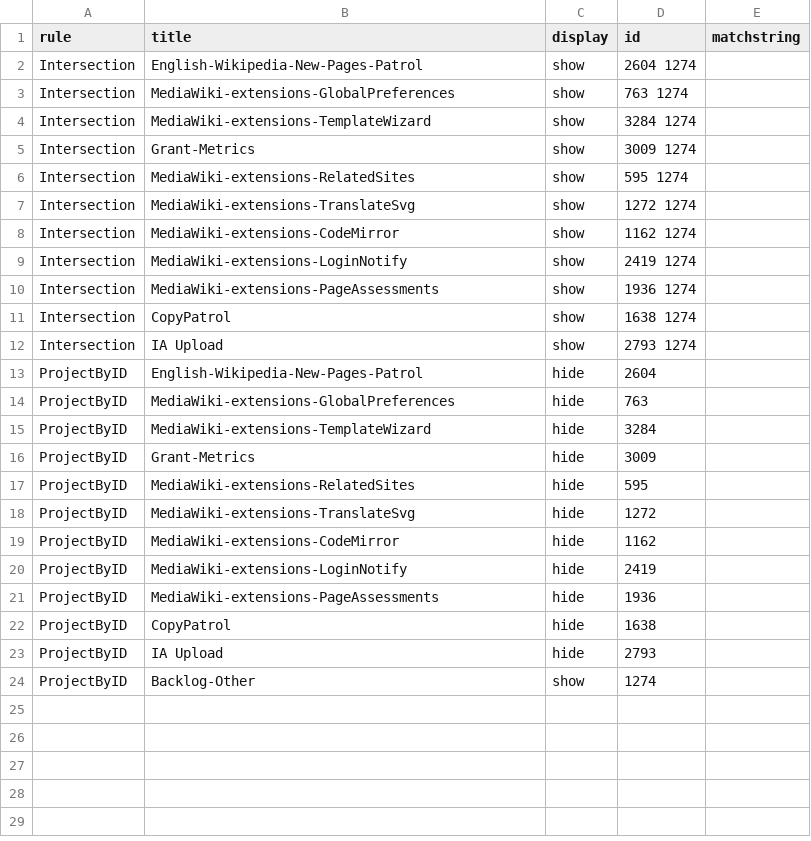
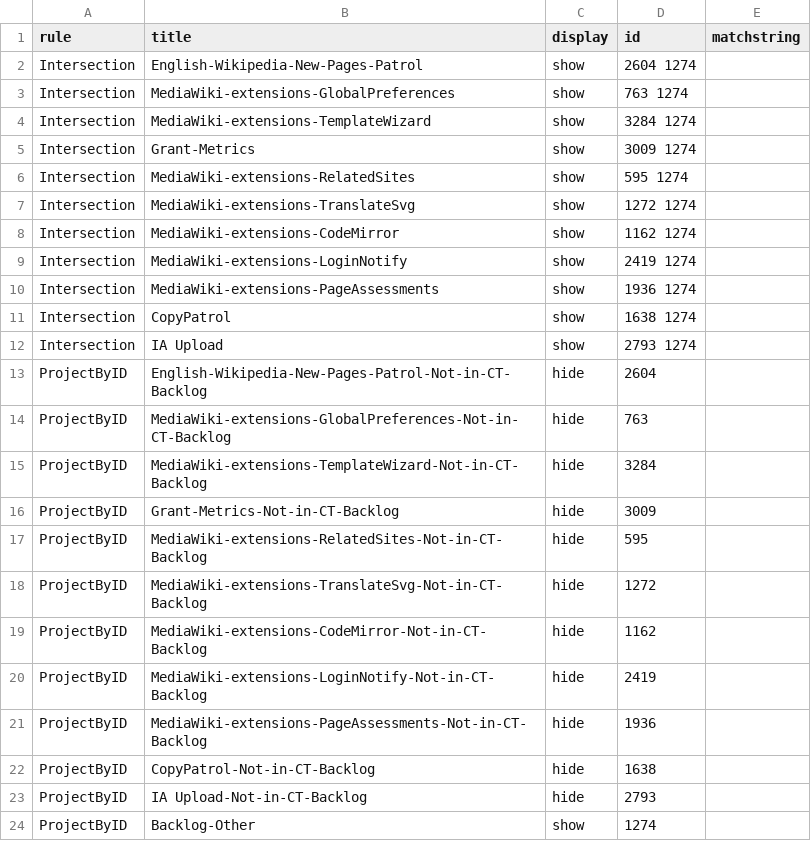
Before and after one commit to wikimedia/phlogiston, a CSV file: cot_recategorization.csv, drawn as a sheet.

Commit message:
Update cot_recategorization.csv

```diff
--- a/cot_recategorization.csv
+++ b/cot_recategorization.csv
@@ -12,13 +12,13 @@ Intersection,CopyPatrol,show,1638 1274,
 Intersection,IA Upload,show,2793 1274,
-ProjectByID,English-Wikipedia-New-Pages-Patrol,hide,2604,
-ProjectByID,MediaWiki-extensions-GlobalPreferences,hide,763,
-ProjectByID,MediaWiki-extensions-TemplateWizard,hide,3284,
-ProjectByID,Grant-Metrics,hide,3009,
-ProjectByID,MediaWiki-extensions-RelatedSites,hide,595,
-ProjectByID,MediaWiki-extensions-TranslateSvg,hide,1272,
-ProjectByID,MediaWiki-extensions-CodeMirror,hide,1162,
-ProjectByID,MediaWiki-extensions-LoginNotify,hide,2419,
-ProjectByID,MediaWiki-extensions-PageAssessments,hide,1936,
-ProjectByID,CopyPatrol,hide,1638,
-ProjectByID,IA Upload,hide,2793,
+ProjectByID,English-Wikipedia-New-Pages-Patrol-Not-in-CT-Backlog,hide,2604,
+ProjectByID,MediaWiki-extensions-GlobalPreferences-Not-in-CT-Backlog,hide,763,
+ProjectByID,MediaWiki-extensions-TemplateWizard-Not-in-CT-Backlog,hide,3284,
+ProjectByID,Grant-Metrics-Not-in-CT-Backlog,hide,3009,
+ProjectByID,MediaWiki-extensions-RelatedSites-Not-in-CT-Backlog,hide,595,
+ProjectByID,MediaWiki-extensions-TranslateSvg-Not-in-CT-Backlog,hide,1272,
+ProjectByID,MediaWiki-extensions-CodeMirror-Not-in-CT-Backlog,hide,1162,
+ProjectByID,MediaWiki-extensions-LoginNotify-Not-in-CT-Backlog,hide,2419,
+ProjectByID,MediaWiki-extensions-PageAssessments-Not-in-CT-Backlog,hide,1936,
+ProjectByID,CopyPatrol-Not-in-CT-Backlog,hide,1638,
+ProjectByID,IA Upload-Not-in-CT-Backlog,hide,2793,
 ProjectByID,Backlog-Other,show,1274,
```
